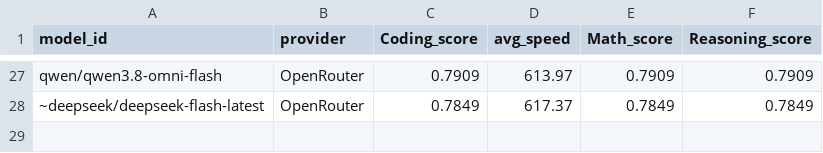
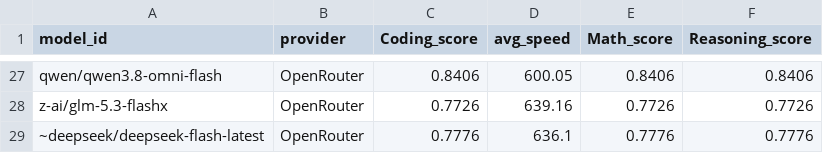
Before and after one commit to Ajithkelangath/ModelRadar-AI, a CSV file: data/benchmark_results.csv, drawn as a sheet; only a part is shown, gaps mark what is left out; addresses are those after the commit; the diff covers the shown part only; the diff names each change by its address in the sheet, - before the commit and + after, or states it on an @@ line.

```diff
--- a/data/benchmark_results.csv
+++ b/data/benchmark_results.csv
-C27 (Coding_score): 0.7909
+C27 (Coding_score): 0.8406
-D27 (avg_speed): 613.97
+D27 (avg_speed): 600.05
-E27 (Math_score): 0.7909
+E27 (Math_score): 0.8406
-F27 (Reasoning_score): 0.7909
+F27 (Reasoning_score): 0.8406
+row 28: z-ai/glm-5.3-flashx | OpenRouter | 0.7726 | 639.16 | 0.7726 | 0.7726
-C29 (Coding_score): 0.7849
+C29 (Coding_score): 0.7776
-D29 (avg_speed): 617.37
+D29 (avg_speed): 636.1
-E29 (Math_score): 0.7849
+E29 (Math_score): 0.7776
-F29 (Reasoning_score): 0.7849
+F29 (Reasoning_score): 0.7776
```
Also changed, not shown: 9 added rows, 9 removed rows and 65 edited cells elsewhere in this file, data/model_rankings.csv, 1 other file.
